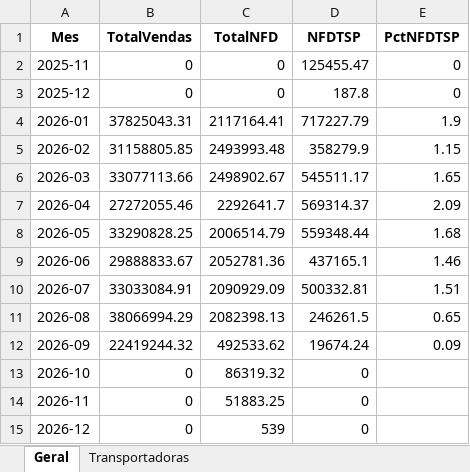
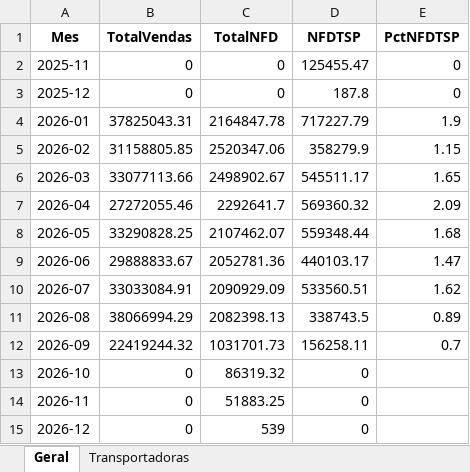
Before and after one commit to Renato-Donadel/monitor-pedidos, an Excel workbook: data/Base_Mensal.xlsx, sheet Geral, drawn as a sheet; values as stored, in another font and other column widths than the file's, no borders; the diff names each change by its address in the sheet, - before the commit and + after, or states it on an @@ line.

```diff
--- a/data/Base_Mensal.xlsx (sheet Geral)
+++ b/data/Base_Mensal.xlsx (sheet Geral)
-C4 (TotalNFD): 2117164.41
+C4 (TotalNFD): 2164847.78
-C5 (TotalNFD): 2493993.48
+C5 (TotalNFD): 2520347.06
-D7 (NFDTSP): 569314.37
+D7 (NFDTSP): 569360.32
-C8 (TotalNFD): 2006514.79
+C8 (TotalNFD): 2107462.07
-D9 (NFDTSP): 437165.1
+D9 (NFDTSP): 440103.17
-E9 (PctNFDTSP): 1.46
+E9 (PctNFDTSP): 1.47
-D10 (NFDTSP): 500332.81
+D10 (NFDTSP): 533560.51
-E10 (PctNFDTSP): 1.51
+E10 (PctNFDTSP): 1.62
-D11 (NFDTSP): 246261.5
+D11 (NFDTSP): 338743.5
-E11 (PctNFDTSP): 0.65
+E11 (PctNFDTSP): 0.89
-C12 (TotalNFD): 492533.62
+C12 (TotalNFD): 1031701.73
-D12 (NFDTSP): 19674.24
+D12 (NFDTSP): 156258.11
-E12 (PctNFDTSP): 0.09
+E12 (PctNFDTSP): 0.7
```
Also changed, not shown: sheet Transportadoras, data/Base_Intelipost_Resumo.xlsx, data/Base_Similaridade_Tarifarios.xlsx, 1 other file.
